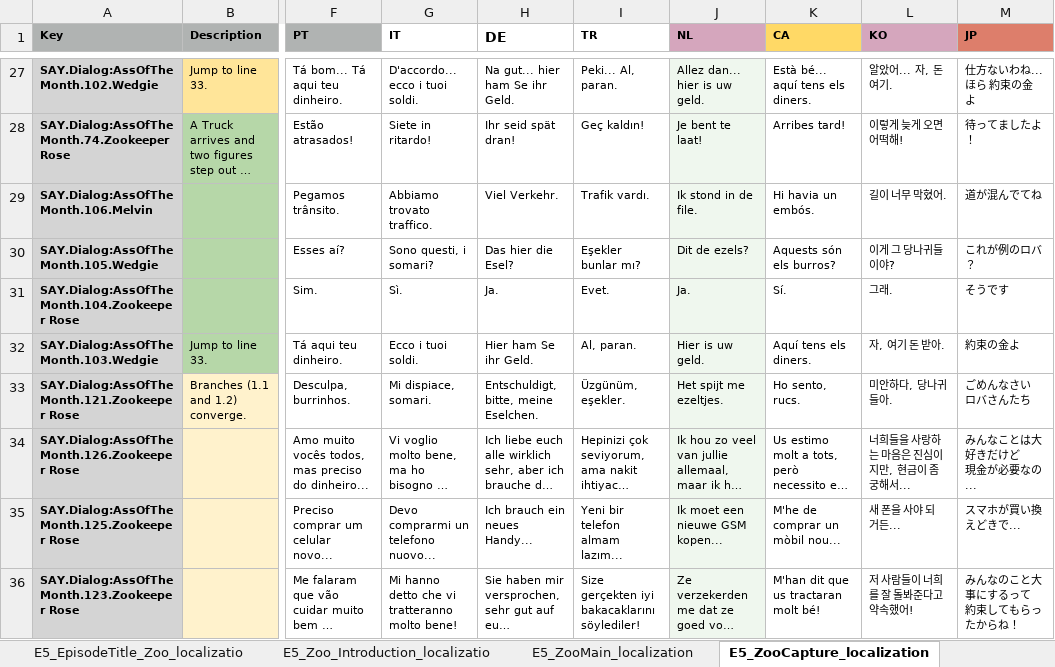
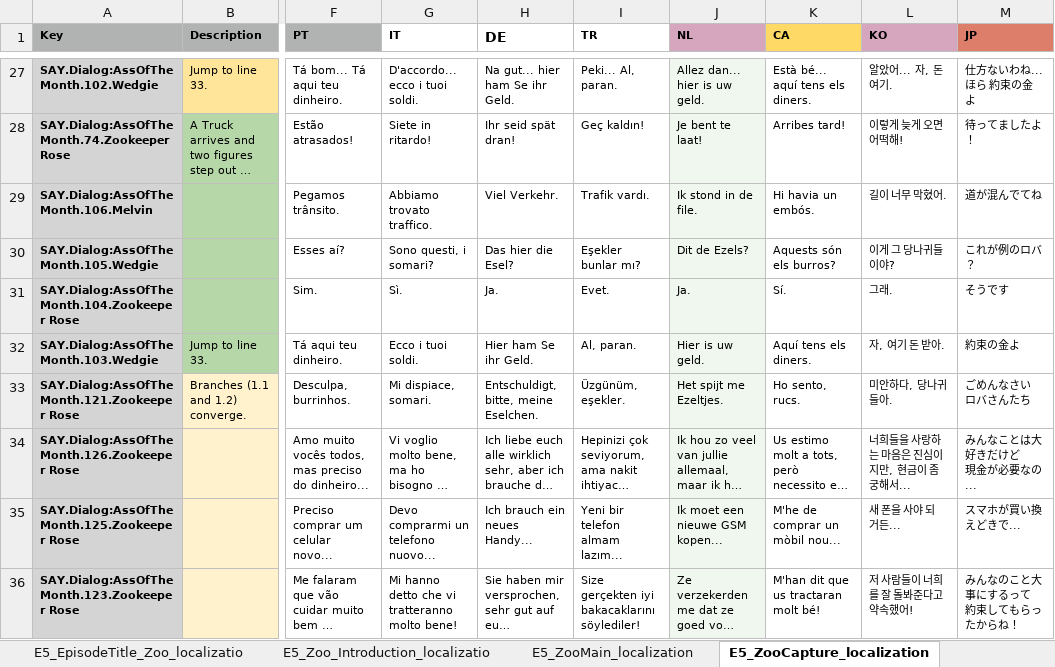
Before and after one commit to TomVDH/AM_FL_TRANS, an Excel workbook: excels/5_asses.masses_E5Proxy.xlsx, sheet E5_ZooCapture_localization, drawn as a sheet; only a part is shown, gaps mark what is left out; long unchanged cells end in …; values as stored, in another font and other column widths than the file's, no borders; conditional formats not drawn; the diff names each change by its address in the sheet, - before the commit and + after, or states it on an @@ line.

```diff
--- a/excels/5_asses.masses_E5Proxy.xlsx (sheet E5_ZooCapture_localization)
+++ b/excels/5_asses.masses_E5Proxy.xlsx (sheet E5_ZooCapture_localization)
-J30 (NL): Dit de ezels?
+J30 (NL): Dit de Ezels?
-J33 (NL): Het spijt me ezeltjes.
+J33 (NL): Het spijt me Ezeltjes.
```
Also changed, not shown: sheet E5_CircusMain_localization, sheet E5_ZooMain_localization, 3 other files.
